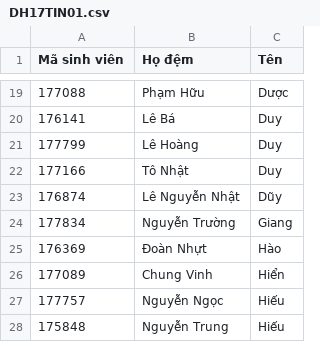
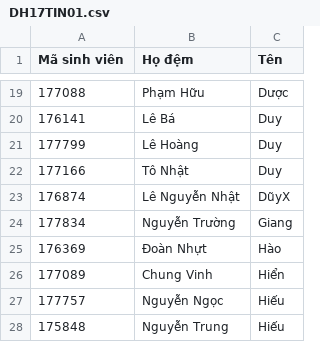
Before and after one commit to thanhtien11020/DTDM_DH17TIN01, a CSV file: DH17TIN01.csv, drawn as a sheet; only a part is shown, gaps mark what is left out; the diff names each change by its address in the sheet, - before the commit and + after, or states it on an @@ line.

Commit message:
176874_LeNguyenNhatDuy

```diff
--- a/DH17TIN01.csv
+++ b/DH17TIN01.csv
-C23 (Tên): Dũy
+C23 (Tên): DũyX
```
